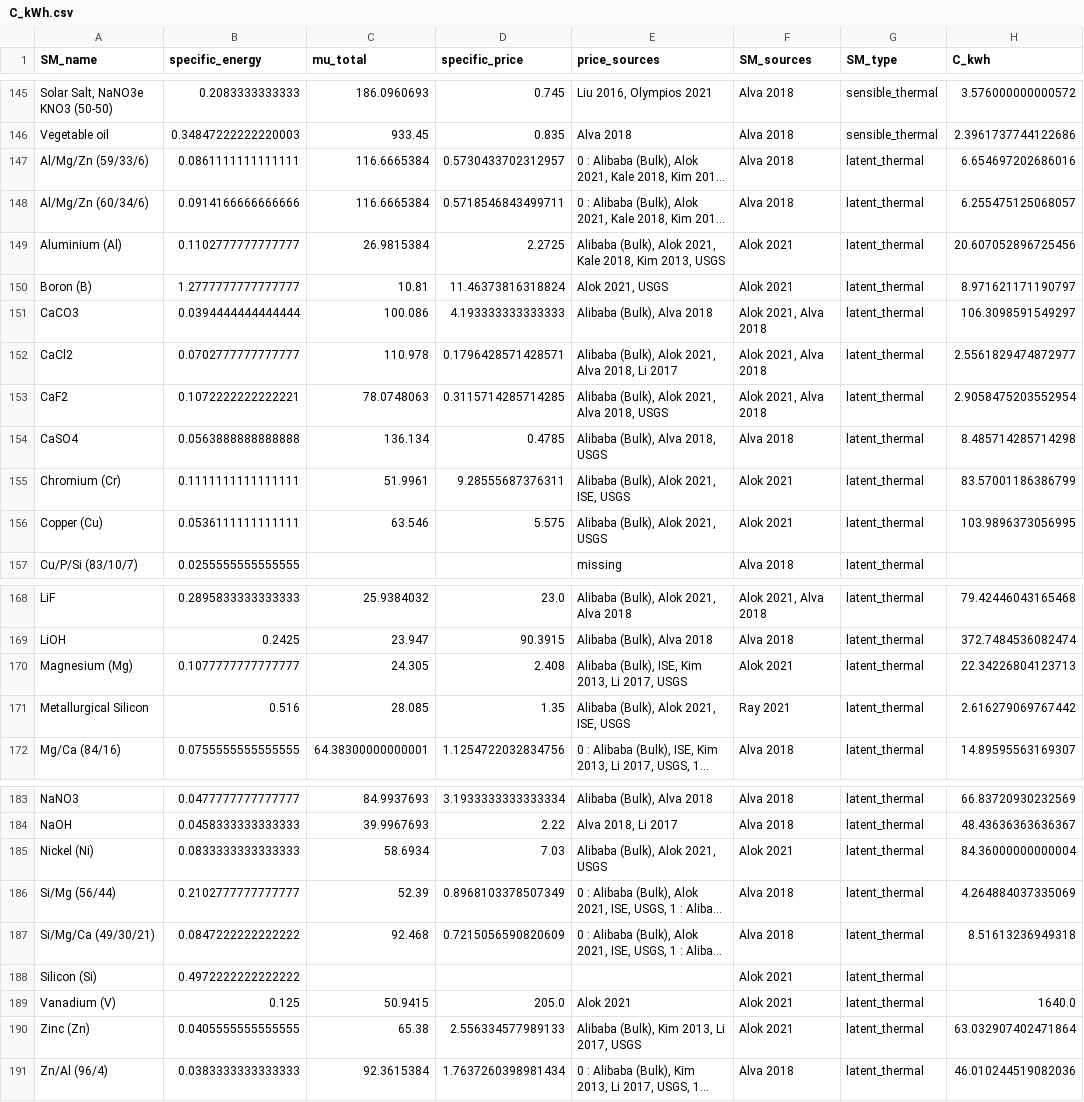
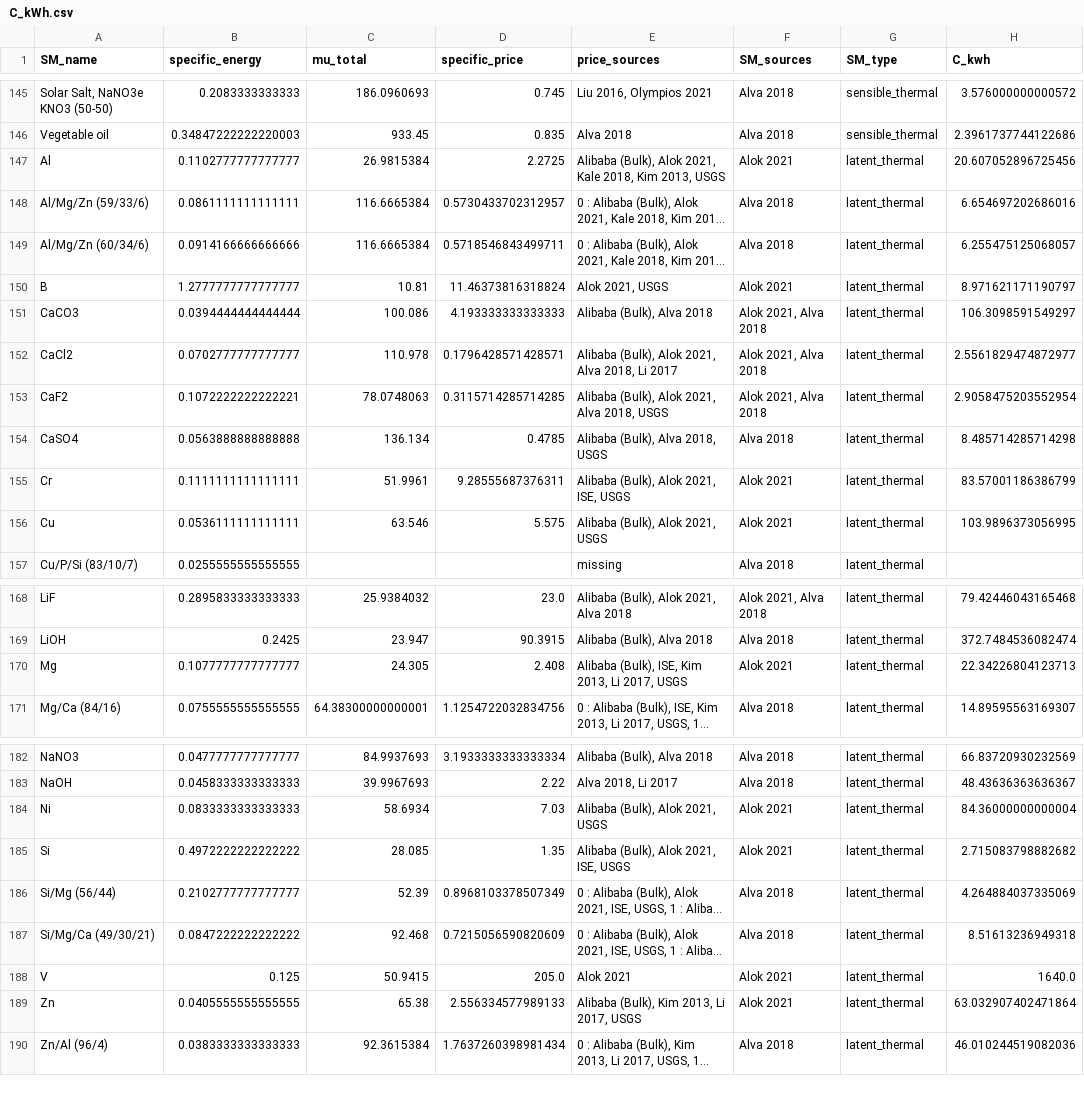
Before and after one commit to energy-storage-analysis/LDES-Survey, a CSV file: mat_cost/data/C_kWh.csv, drawn as a sheet; only a part is shown, gaps mark what is left out; long unchanged cells end in …; removed rows and columns are numbered as before the commit, all else as after; the diff names each change by its address in the sheet, - before the commit and + after, or states it on an @@ line.

```diff
--- a/mat_cost/data/C_kWh.csv
+++ b/mat_cost/data/C_kWh.csv
+row 147: Al | 0.1102777777777777 | 26.9815384 | 2.2725 | Alibaba (Bulk), Alok 2021, Kale 2018, Kim 2013, USGS | Alok 2021 | latent_thermal | 20.607052896725456
-row 149: Aluminium (Al) | 0.1102777777777777 | 26.9815384 | 2.2725 | Alibaba (Bulk), Alok 2021, Kale 2018, Kim 2013, USGS | Alok 2021 | latent_thermal | 20.607052896725456
-A150 (SM_name): Boron (B)
+A150 (SM_name): B
-A155 (SM_name): Chromium (Cr)
+A155 (SM_name): Cr
-A156 (SM_name): Copper (Cu)
+A156 (SM_name): Cu
-A170 (SM_name): Magnesium (Mg)
+A170 (SM_name): Mg
-row 171: Metallurgical Silicon | 0.516 | 28.085 | 1.35 | Alibaba (Bulk), Alok 2021, ISE, USGS | Ray 2021 | latent_thermal | 2.616279069767442
-A184 (SM_name): Nickel (Ni)
+A184 (SM_name): Ni
+row 185: Si | 0.4972222222222222 | 28.085 | 1.35 | Alibaba (Bulk), Alok 2021, ISE, USGS | Alok 2021 | latent_thermal | 2.715083798882682
-row 188: Silicon (Si) | 0.4972222222222222 |  |  |  | Alok 2021 | latent_thermal
-A188 (SM_name): Vanadium (V)
+A188 (SM_name): V
-A189 (SM_name): Zinc (Zn)
+A189 (SM_name): Zn
```
Also changed, not shown: mat_cost/data/SM_data.csv, 1 other file.
